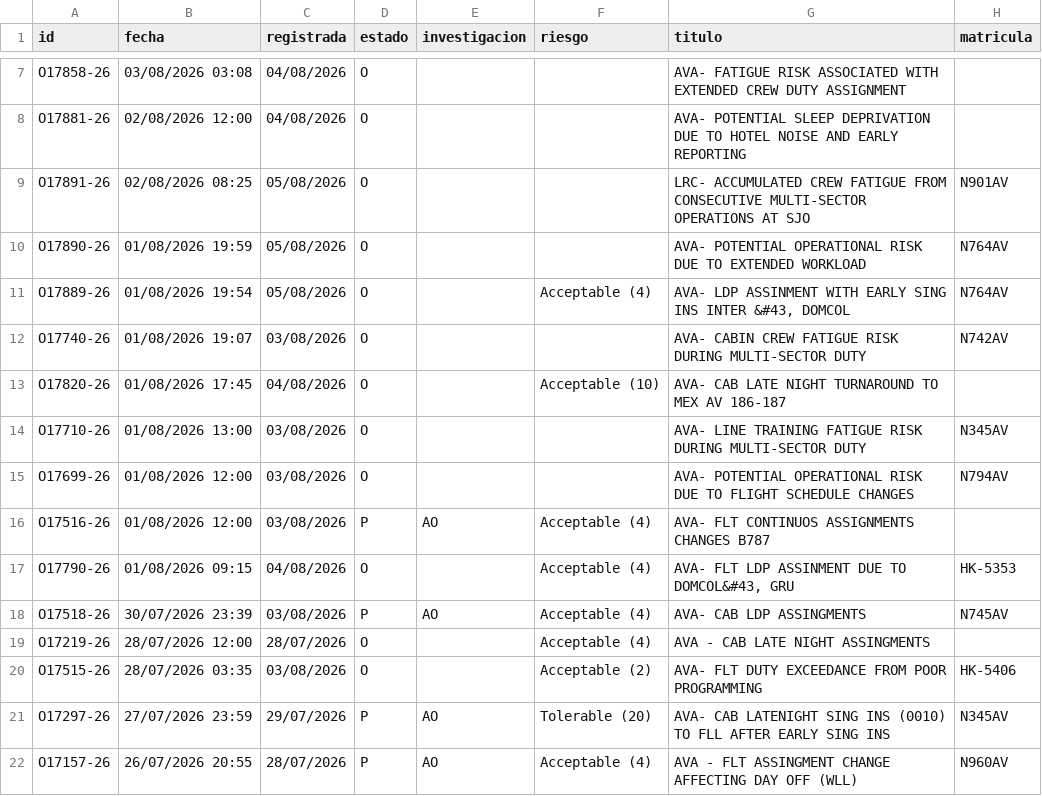
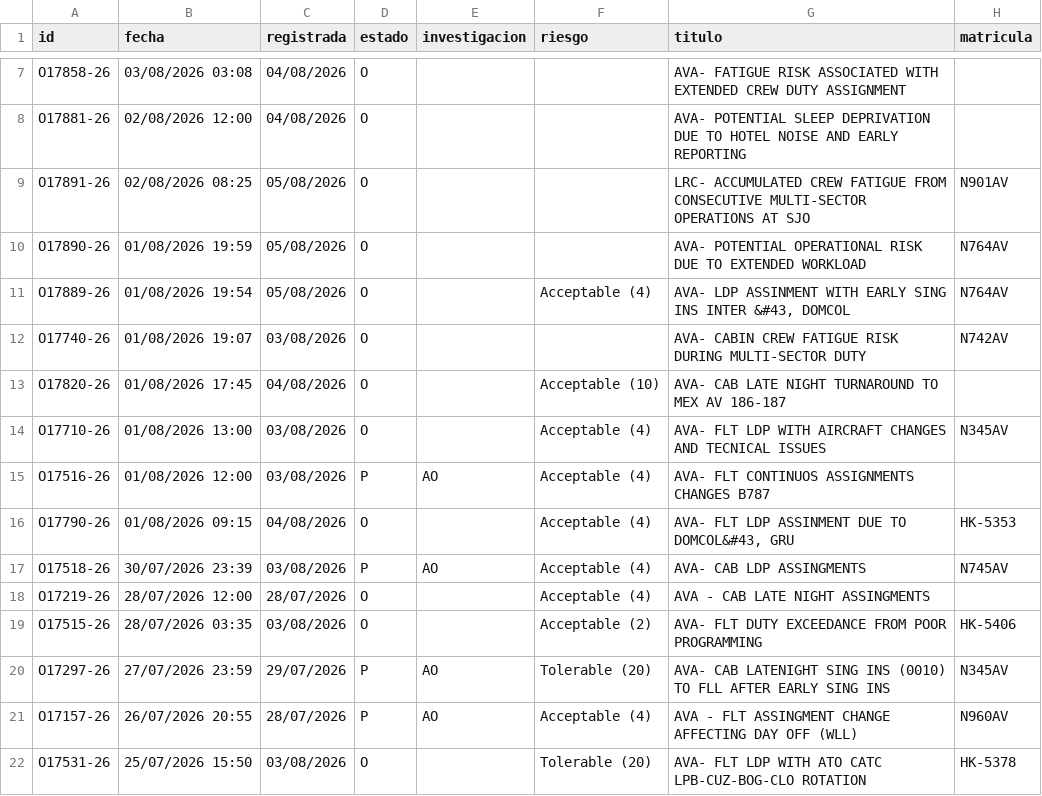
Before and after one commit to luibernip/segops, a CSV file: bitacora_frm_real.csv, drawn as a sheet; only a part is shown, gaps mark what is left out; the shorter side is filled out with more unchanged rows.

```diff
--- a/bitacora_frm_real.csv
+++ b/bitacora_frm_real.csv
@@ -13,4 +13,3 @@ O17740-26;01/08/2026 19:07;03/08/2026;O;;;AVA- CABIN CREW FATIGUE RISK DURING MU
 O17820-26;01/08/2026 17:45;04/08/2026;O;;Acceptable (10);AVA- CAB LATE NIGHT TURNAROUND TO MEX AV 186-187;
-O17710-26;01/08/2026 13:00;03/08/2026;O;;;AVA- LINE TRAINING FATIGUE RISK DURING MULTI-SECTOR DUTY;N345AV
-O17699-26;01/08/2026 12:00;03/08/2026;O;;;AVA- POTENTIAL OPERATIONAL RISK DUE TO FLIGHT SCHEDULE CHANGES;N794AV
+O17710-26;01/08/2026 13:00;03/08/2026;O;;Acceptable (4);AVA- FLT LDP WITH AIRCRAFT CHANGES AND TECNICAL ISSUES;N345AV
 O17516-26;01/08/2026 12:00;03/08/2026;P;AO;Acceptable (4);AVA- FLT CONTINUOS ASSIGNMENTS CHANGES B787;
```
Also changed, not shown: bitacora_frm.csv, bitacora_real.csv, 1 other file.
